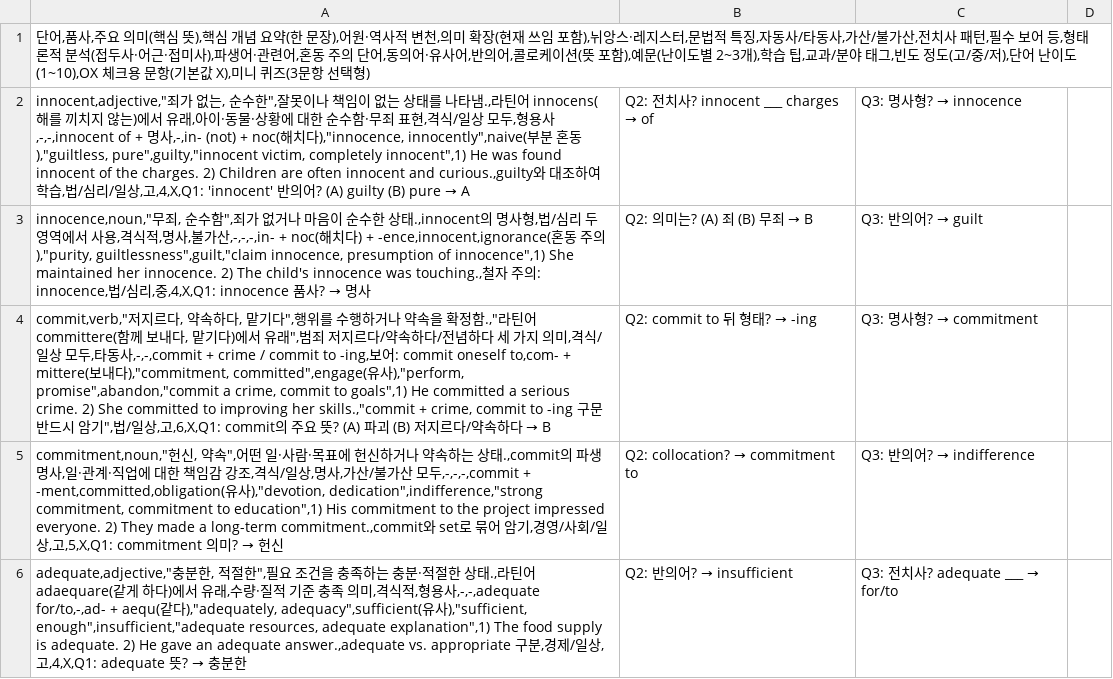
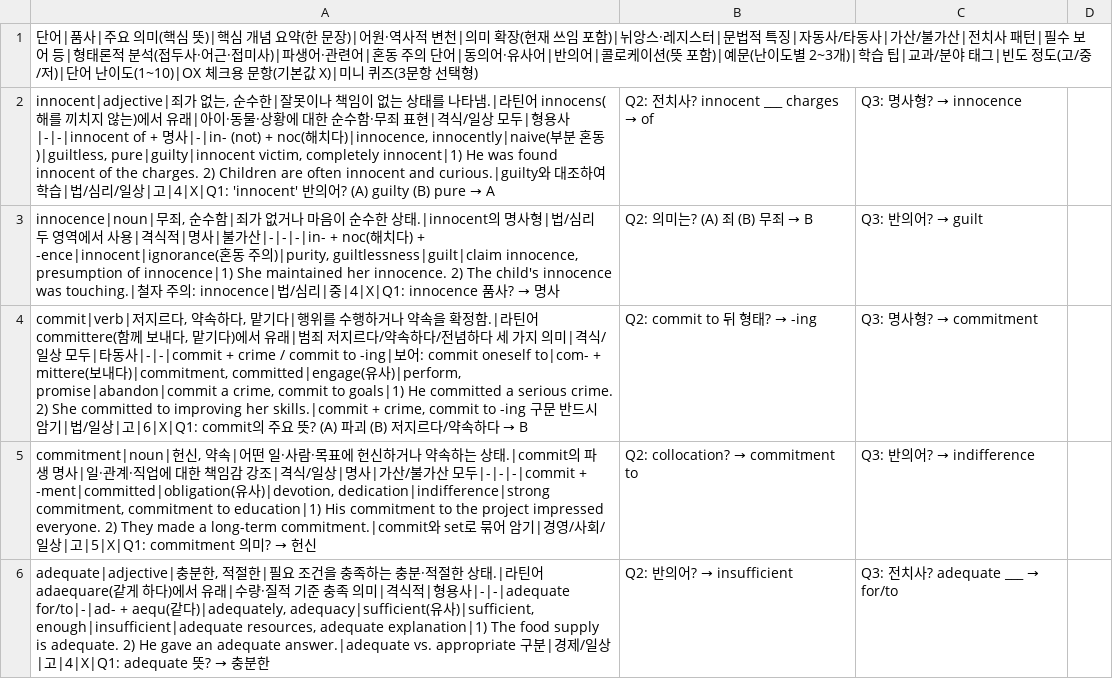
Before and after one commit to yu-ffe/yu-ffe.github.io, a CSV file: public/assets/words/04.csv, drawn as a sheet; only a part is shown; the diff covers the shown part only.

```diff
--- a/public/assets/words/04.csv
+++ b/public/assets/words/04.csv
@@ -1,6 +1,6 @@
-단어,품사,주요 의미(핵심 뜻),핵심 개념 요약(한 문장),어원·역사적 변천,의미 확장(현재 쓰임 포함),뉘앙스·레지스터,문법적 특징,자동사/타동사,가산/불가산,전치사 패턴,필수 보어 등,형태론적 분석(접두사·어근·접미사),파생어·관련어,혼동 주의 단어,동의어·유사어,반의어,콜로케이션(뜻 포함),예문(난이도별 2~3개),학습 팁,교과/분야 태그,빈도 정도(고/중/저),단어 난이도(1~10),OX 체크용 문항(기본값 X),미니 퀴즈(3문항 선택형)
-innocent,adjective,"죄가 없는, 순수한",잘못이나 책임이 없는 상태를 나타냄.,라틴어 innocens(해를 끼치지 않는)에서 유래,아이·동물·상황에 대한 순수함·무죄 표현,격식/일상 모두,형용사,-,-,innocent of + 명사,-,in- (not) + noc(해치다),"innocence, innocently",naive(부분 혼동),"guiltless, pure",guilty,"innocent victim, completely innocent",1) He was found innocent of the charges. 2) Children are often innocent and curious.,guilty와 대조하여 학습,법/심리/일상,고,4,X,Q1: 'innocent' 반의어? (A) guilty (B) pure → A; Q2: 전치사? innocent ___ charges → of; Q3: 명사형? → innocence
-innocence,noun,"무죄, 순수함",죄가 없거나 마음이 순수한 상태.,innocent의 명사형,법/심리 두 영역에서 사용,격식적,명사,불가산,-,-,-,in- + noc(해치다) + -ence,innocent,ignorance(혼동 주의),"purity, guiltlessness",guilt,"claim innocence, presumption of innocence",1) She maintained her innocence. 2) The child's innocence was touching.,철자 주의: innocence,법/심리,중,4,X,Q1: innocence 품사? → 명사; Q2: 의미는? (A) 죄 (B) 무죄 → B; Q3: 반의어? → guilt
-commit,verb,"저지르다, 약속하다, 맡기다",행위를 수행하거나 약속을 확정함.,"라틴어 committere(함께 보내다, 맡기다)에서 유래",범죄 저지르다/약속하다/전념하다 세 가지 의미,격식/일상 모두,타동사,-,-,commit + crime / commit to -ing,보어: commit oneself to,com- + mittere(보내다),"commitment, committed",engage(유사),"perform, promise",abandon,"commit a crime, commit to goals",1) He committed a serious crime. 2) She committed to improving her skills.,"commit + crime, commit to -ing 구문 반드시 암기",법/일상,고,6,X,Q1: commit의 주요 뜻? (A) 파괴 (B) 저지르다/약속하다 → B; Q2: commit to 뒤 형태? → -ing; Q3: 명사형? → commitment
-commitment,noun,"헌신, 약속",어떤 일·사람·목표에 헌신하거나 약속하는 상태.,commit의 파생 명사,일·관계·직업에 대한 책임감 강조,격식/일상,명사,가산/불가산 모두,-,-,-,commit + -ment,committed,obligation(유사),"devotion, dedication",indifference,"strong commitment, commitment to education",1) His commitment to the project impressed everyone. 2) They made a long-term commitment.,commit와 set로 묶어 암기,경영/사회/일상,고,5,X,Q1: commitment 의미? → 헌신; Q2: collocation? → commitment to; Q3: 반의어? → indifference
-adequate,adjective,"충분한, 적절한",필요 조건을 충족하는 충분·적절한 상태.,라틴어 adaequare(같게 하다)에서 유래,수량·질적 기준 충족 의미,격식적,형용사,-,-,adequate for/to,-,ad- + aequ(같다),"adequately, adequacy",sufficient(유사),"sufficient, enough",insufficient,"adequate resources, adequate explanation",1) The food supply is adequate. 2) He gave an adequate answer.,adequate vs. appropriate 구분,경제/일상,고,4,X,Q1: adequate 뜻? → 충분한; Q2: 반의어? → insufficient; Q3: 전치사? adequate ___ → for/to
+단어|품사|주요 의미(핵심 뜻)|핵심 개념 요약(한 문장)|어원·역사적 변천|의미 확장(현재 쓰임 포함)|뉘앙스·레지스터|문법적 특징|자동사/타동사|가산/불가산|전치사 패턴|필수 보어 등|형태론적 분석(접두사·어근·접미사)|파생어·관련어|혼동 주의 단어|동의어·유사어|반의어|콜로케이션(뜻 포함)|예문(난이도별 2~3개)|학습 팁|교과/분야 태그|빈도 정도(고/중/저)|단어 난이도(1~10)|OX 체크용 문항(기본값 X)|미니 퀴즈(3문항 선택형)
+innocent|adjective|죄가 없는, 순수한|잘못이나 책임이 없는 상태를 나타냄.|라틴어 innocens(해를 끼치지 않는)에서 유래|아이·동물·상황에 대한 순수함·무죄 표현|격식/일상 모두|형용사|-|-|innocent of + 명사|-|in- (not) + noc(해치다)|innocence, innocently|naive(부분 혼동)|guiltless, pure|guilty|innocent victim, completely innocent|1) He was found innocent of the charges. 2) Children are often innocent and curious.|guilty와 대조하여 학습|법/심리/일상|고|4|X|Q1: 'innocent' 반의어? (A) guilty (B) pure → A; Q2: 전치사? innocent ___ charges → of; Q3: 명사형? → innocence
+innocence|noun|무죄, 순수함|죄가 없거나 마음이 순수한 상태.|innocent의 명사형|법/심리 두 영역에서 사용|격식적|명사|불가산|-|-|-|in- + noc(해치다) + -ence|innocent|ignorance(혼동 주의)|purity, guiltlessness|guilt|claim innocence, presumption of innocence|1) She maintained her innocence. 2) The child's innocence was touching.|철자 주의: innocence|법/심리|중|4|X|Q1: innocence 품사? → 명사; Q2: 의미는? (A) 죄 (B) 무죄 → B; Q3: 반의어? → guilt
+commit|verb|저지르다, 약속하다, 맡기다|행위를 수행하거나 약속을 확정함.|라틴어 committere(함께 보내다, 맡기다)에서 유래|범죄 저지르다/약속하다/전념하다 세 가지 의미|격식/일상 모두|타동사|-|-|commit + crime / commit to -ing|보어: commit oneself to|com- + mittere(보내다)|commitment, committed|engage(유사)|perform, promise|abandon|commit a crime, commit to goals|1) He committed a serious crime. 2) She committed to improving her skills.|commit + crime, commit to -ing 구문 반드시 암기|법/일상|고|6|X|Q1: commit의 주요 뜻? (A) 파괴 (B) 저지르다/약속하다 → B; Q2: commit to 뒤 형태? → -ing; Q3: 명사형? → commitment
+commitment|noun|헌신, 약속|어떤 일·사람·목표에 헌신하거나 약속하는 상태.|commit의 파생 명사|일·관계·직업에 대한 책임감 강조|격식/일상|명사|가산/불가산 모두|-|-|-|commit + -ment|committed|obligation(유사)|devotion, dedication|indifference|strong commitment, commitment to education|1) His commitment to the project impressed everyone. 2) They made a long-term commitment.|commit와 set로 묶어 암기|경영/사회/일상|고|5|X|Q1: commitment 의미? → 헌신; Q2: collocation? → commitment to; Q3: 반의어? → indifference
+adequate|adjective|충분한, 적절한|필요 조건을 충족하는 충분·적절한 상태.|라틴어 adaequare(같게 하다)에서 유래|수량·질적 기준 충족 의미|격식적|형용사|-|-|adequate for/to|-|ad- + aequ(같다)|adequately, adequacy|sufficient(유사)|sufficient, enough|insufficient|adequate resources, adequate explanation|1) The food supply is adequate. 2) He gave an adequate answer.|adequate vs. appropriate 구분|경제/일상|고|4|X|Q1: adequate 뜻? → 충분한; Q2: 반의어? → insufficient; Q3: 전치사? adequate ___ → for/to
```
Also changed, not shown: 8 edited cells elsewhere in this file, public/assets/words/02.csv, public/assets/words/03.csv, 10 other files.
